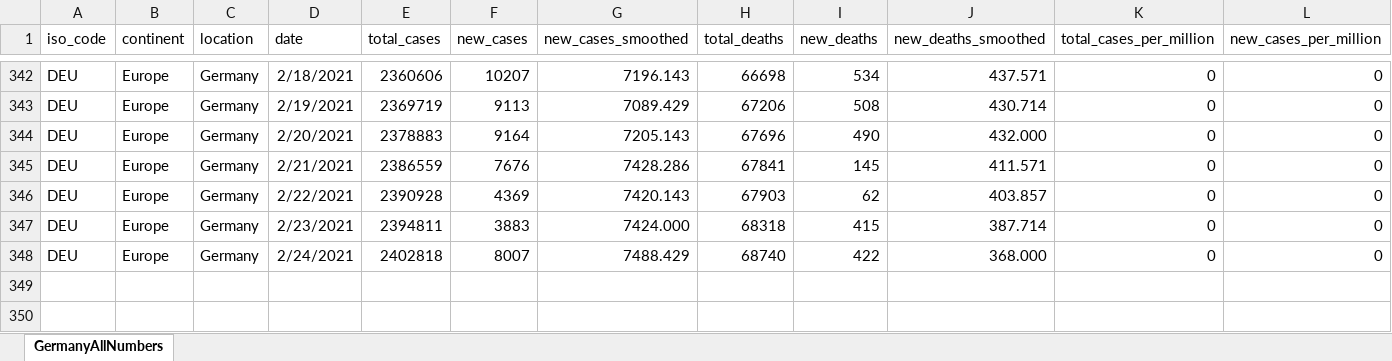
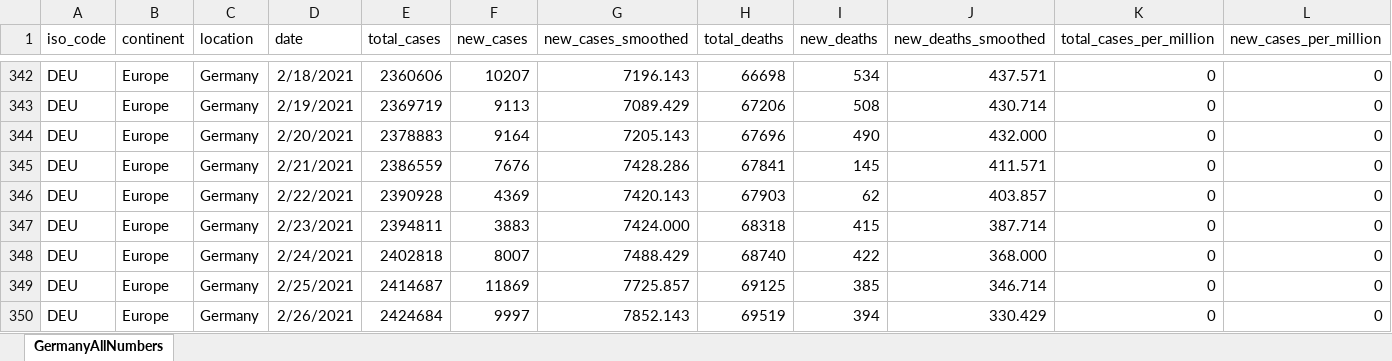
Before and after one commit to nyyubio/First_Website, an Excel workbook: public/data/GermanyAllNumbersXLSX.xlsx, sheet GermanyAllNumbers, drawn as a sheet; only a part is shown, gaps mark what is left out; values as stored, in another font and other column widths than the file's, no borders; rows hold the shown columns only; the diff names each change by its address in the sheet, - before the commit and + after, or states it on an @@ line.

Commit message:
February 26, 2021 update
- Updated German states and country data

```diff
--- a/public/data/GermanyAllNumbersXLSX.xlsx (sheet GermanyAllNumbers)
+++ b/public/data/GermanyAllNumbersXLSX.xlsx (sheet GermanyAllNumbers)
+row 349: DEU | Europe | Germany | 2/25/2021 | 2414687 | 11869 | 7725.857 | 69125 | 385 | 346.714 | 0 | 0
+row 350: DEU | Europe | Germany | 2/26/2021 | 2424684 | 9997 | 7852.143 | 69519 | 394 | 330.429 | 0 | 0
```
Also changed, not shown: static/data/GermanyAllNumbersXLSX.xlsx, 58 other files.
